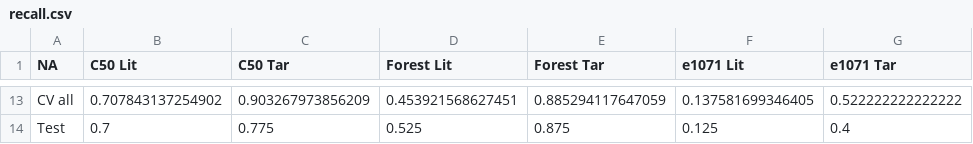
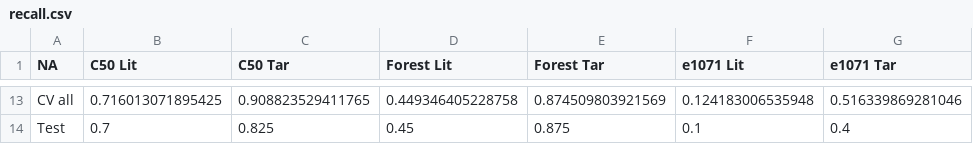
Before and after one commit to watinha/cross-validation-script, a CSV file: output/recall.csv, drawn as a sheet; only a part is shown, gaps mark what is left out; the diff covers the shown part only.

```diff
--- a/output/recall.csv
+++ b/output/recall.csv
@@ -13,2 +13,2 @@ NA,"C50 Lit","C50 Tar","Forest Lit","Forest Tar","e1071 Lit","e1071 Tar"
-"CV all","0.707843137254902","0.903267973856209","0.453921568627451","0.885294117647059","0.137581699346405","0.522222222222222"
-"Test","0.7","0.775","0.525","0.875","0.125","0.4"
+"CV all","0.716013071895425","0.908823529411765","0.449346405228758","0.874509803921569","0.124183006535948","0.516339869281046"
+"Test","0.7","0.825","0.45","0.875","0.1","0.4"
```
Also changed, not shown: 57 edited cells elsewhere in this file, output/decision_tree_target.csv, output/precision.csv, 9 other files.
